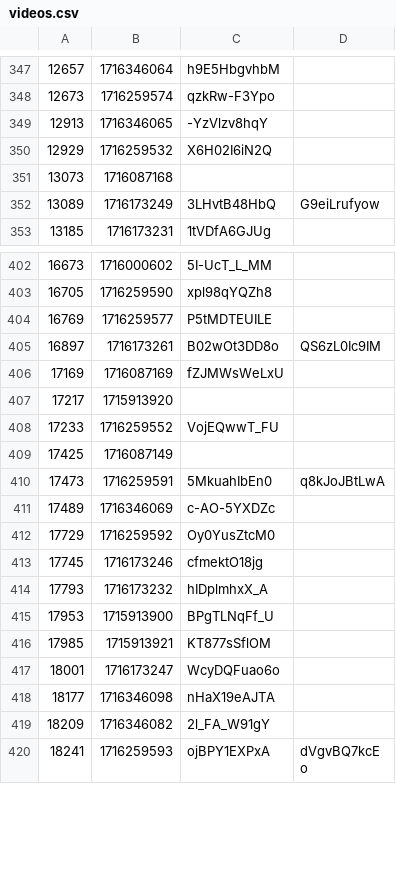
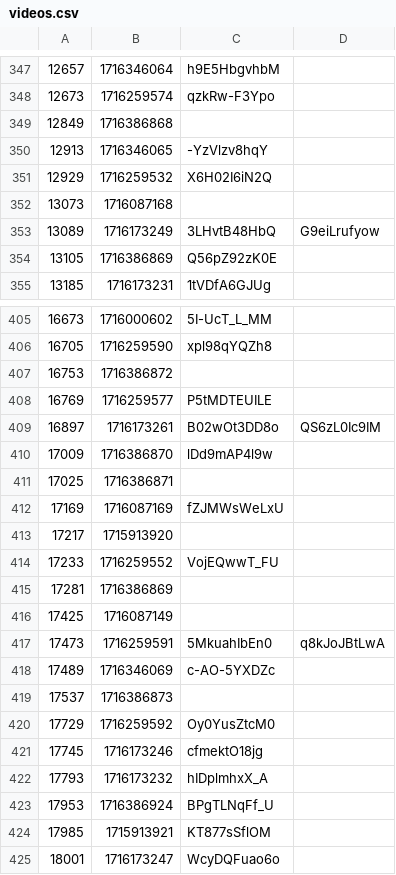
Before and after one commit to volodymyrspace/assets, a CSV file: definitions/videos.csv, drawn as a sheet; only a part is shown, gaps mark what is left out; the shorter side is filled out with more unchanged rows; the diff covers the shown part only.

Commit message:
videos - Wed May 22 2024

```diff
--- a/definitions/videos.csv
+++ b/definitions/videos.csv
@@ -348,2 +348,3 @@
 12673,1716259574,qzkRw-F3Ypo
+12849,1716386868,
 12913,1716346065,-YzVlzv8hqY
@@ -352,2 +353,3 @@
 13089,1716173249,3LHvtB48HbQ,G9eiLrufyow
+13105,1716386869,Q56pZ92zK0E
 13185,1716173231,1tVDfA6GJUg
@@ -403,4 +406,7 @@
 16705,1716259590,xpl98qYQZh8
+16753,1716386872,
 16769,1716259577,P5tMDTEUILE
 16897,1716173261,B02wOt3DD8o,QS6zL0Ic9IM
+17009,1716386870,lDd9mAP4l9w
+17025,1716386871,
 17169,1716087169,fZJMWsWeLxU
@@ -408,2 +414,3 @@
 17233,1716259552,VojEQwwT_FU
+17281,1716386869,
 17425,1716087149,
@@ -411,2 +418,3 @@
 17489,1716346069,c-AO-5YXDZc
+17537,1716386873,
 17729,1716259592,Oy0YusZtcM0
@@ -414,3 +422,3 @@
 17793,1716173232,hIDplmhxX_A
-17953,1715913900,BPgTLNqFf_U
+17953,1716386924,BPgTLNqFf_U
 17985,1715913921,KT877sSflOM
```
Also changed, not shown: 2 added rows and 98 edited cells elsewhere in this file.
